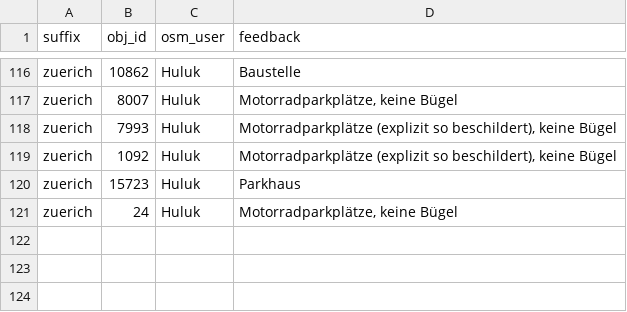
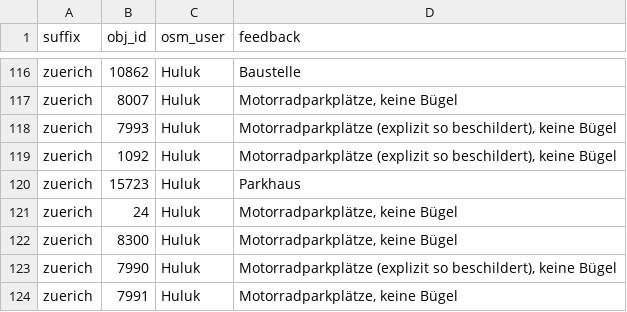
Before and after one commit to britiger/bikeparkingberlin, a CSV file: database/external_data/parking_non_existing.csv, drawn as a sheet; only a part is shown, gaps mark what is left out; the diff names each change by its address in the sheet, - before the commit and + after, or states it on an @@ line.

Commit message:
Add non-existing bicycle parking Zurich Seebach

```diff
--- a/database/external_data/parking_non_existing.csv
+++ b/database/external_data/parking_non_existing.csv
+row 122: zuerich | 8300 | Huluk | Motorradparkplätze, keine Bügel
+row 123: zuerich | 7990 | Huluk | Motorradparkplätze (explizit so beschildert), keine Bügel
+row 124: zuerich | 7991 | Huluk | Motorradparkplätze, keine Bügel
```
